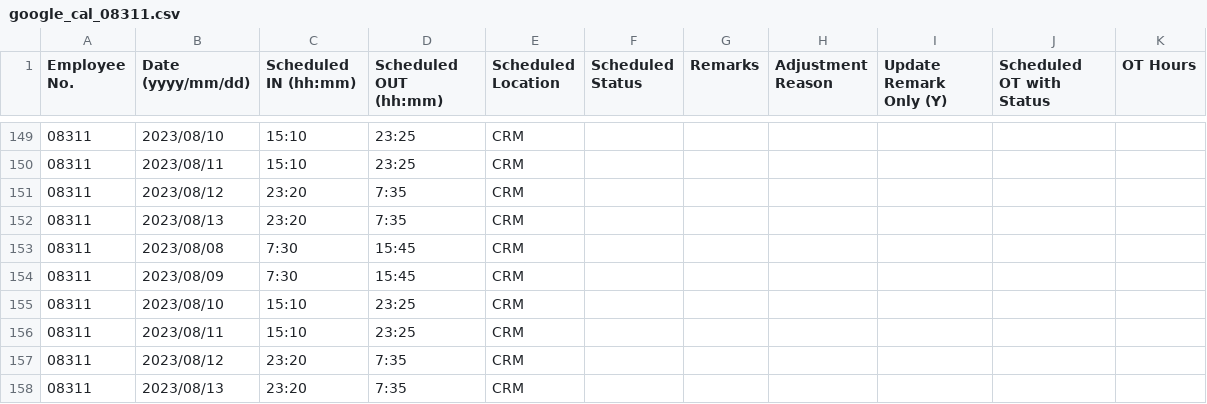
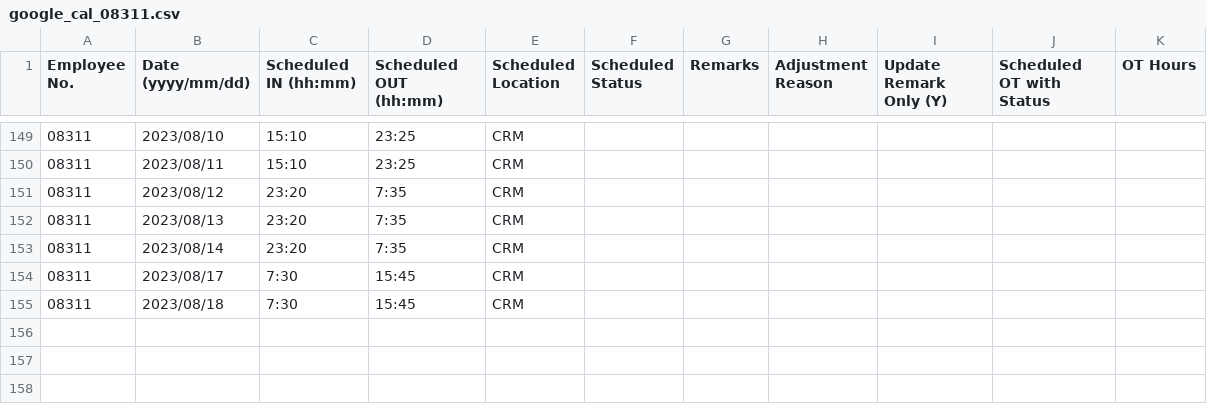
Before and after one commit to harrylwc/roster, a CSV file: google_cal_08311.csv, drawn as a sheet; only a part is shown, gaps mark what is left out.

Commit message:
Update google_cal_08311.csv

```diff
--- a/google_cal_08311.csv
+++ b/google_cal_08311.csv
@@ -152,7 +152,4 @@ Employee No.,Date (yyyy/mm/dd),Scheduled IN (hh:mm),Scheduled OUT (hh:mm),Schedu
 08311,2023/08/13,23:20,7:35,CRM,,,,,,
-08311,2023/08/08,7:30,15:45,CRM,,,,,,
-08311,2023/08/09,7:30,15:45,CRM,,,,,,
-08311,2023/08/10,15:10,23:25,CRM,,,,,,
-08311,2023/08/11,15:10,23:25,CRM,,,,,,
-08311,2023/08/12,23:20,7:35,CRM,,,,,,
-08311,2023/08/13,23:20,7:35,CRM,,,,,,
+08311,2023/08/14,23:20,7:35,CRM,,,,,,
+08311,2023/08/17,7:30,15:45,CRM,,,,,,
+08311,2023/08/18,7:30,15:45,CRM,,,,,,
```
